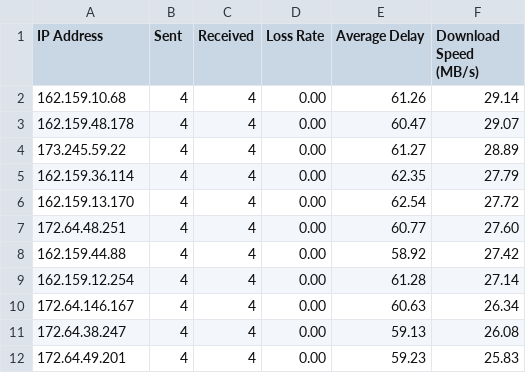
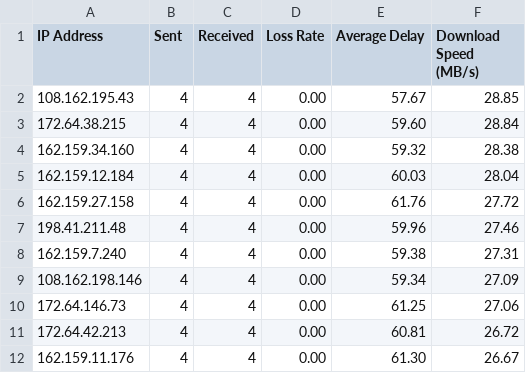
Before and after one commit to zhjmoses/FZ-CT-BestIP, a CSV file: current/result.csv, drawn as a sheet; only a part is shown; the diff covers the shown part only.

```diff
--- a/current/result.csv
+++ b/current/result.csv
@@ -1,12 +1,12 @@
 IP Address,Sent,Received,Loss Rate,Average Delay,Download Speed (MB/s)
-162.159.10.68,4,4,0.00,61.26,29.14
-162.159.48.178,4,4,0.00,60.47,29.07
-173.245.59.22,4,4,0.00,61.27,28.89
-162.159.36.114,4,4,0.00,62.35,27.79
-162.159.13.170,4,4,0.00,62.54,27.72
-172.64.48.251,4,4,0.00,60.77,27.60
-162.159.44.88,4,4,0.00,58.92,27.42
-162.159.12.254,4,4,0.00,61.28,27.14
-172.64.146.167,4,4,0.00,60.63,26.34
-172.64.38.247,4,4,0.00,59.13,26.08
-172.64.49.201,4,4,0.00,59.23,25.83
+108.162.195.43,4,4,0.00,57.67,28.85
+172.64.38.215,4,4,0.00,59.60,28.84
+162.159.34.160,4,4,0.00,59.32,28.38
+162.159.12.184,4,4,0.00,60.03,28.04
+162.159.27.158,4,4,0.00,61.76,27.72
+198.41.211.48,4,4,0.00,59.96,27.46
+162.159.7.240,4,4,0.00,59.38,27.31
+108.162.198.146,4,4,0.00,59.34,27.09
+172.64.146.73,4,4,0.00,61.25,27.06
+172.64.42.213,4,4,0.00,60.81,26.72
+162.159.11.176,4,4,0.00,61.30,26.67
```
Also changed, not shown: 27 edited cells elsewhere in this file, 5 other files.
